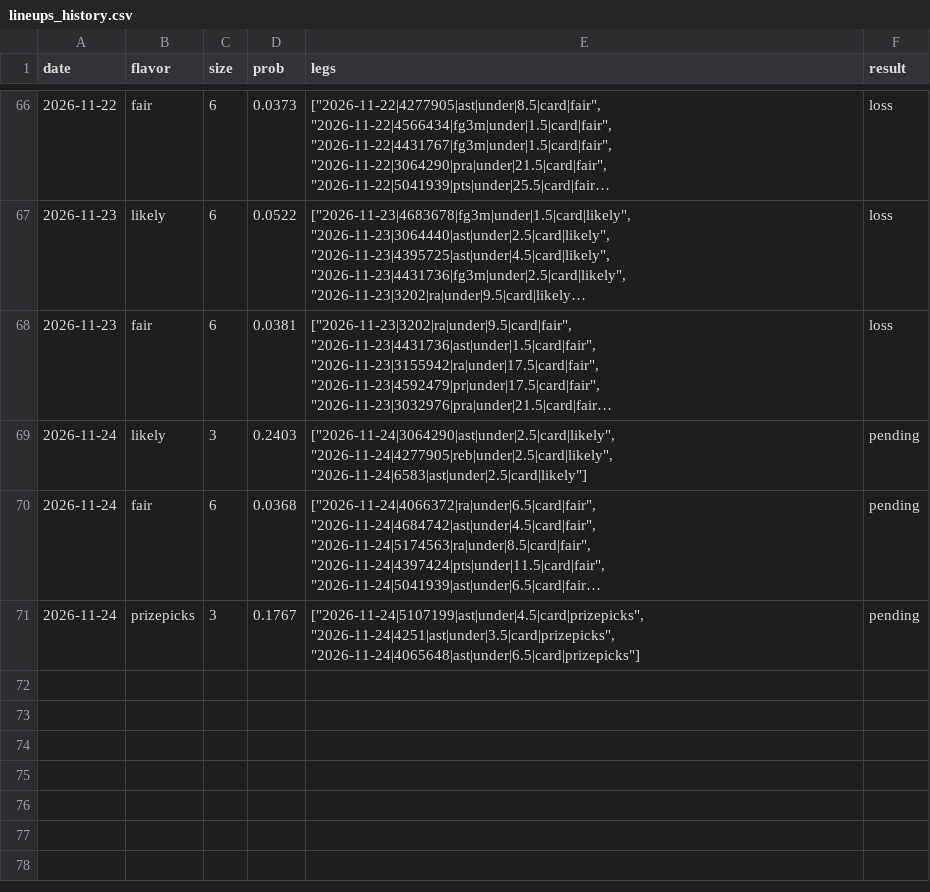
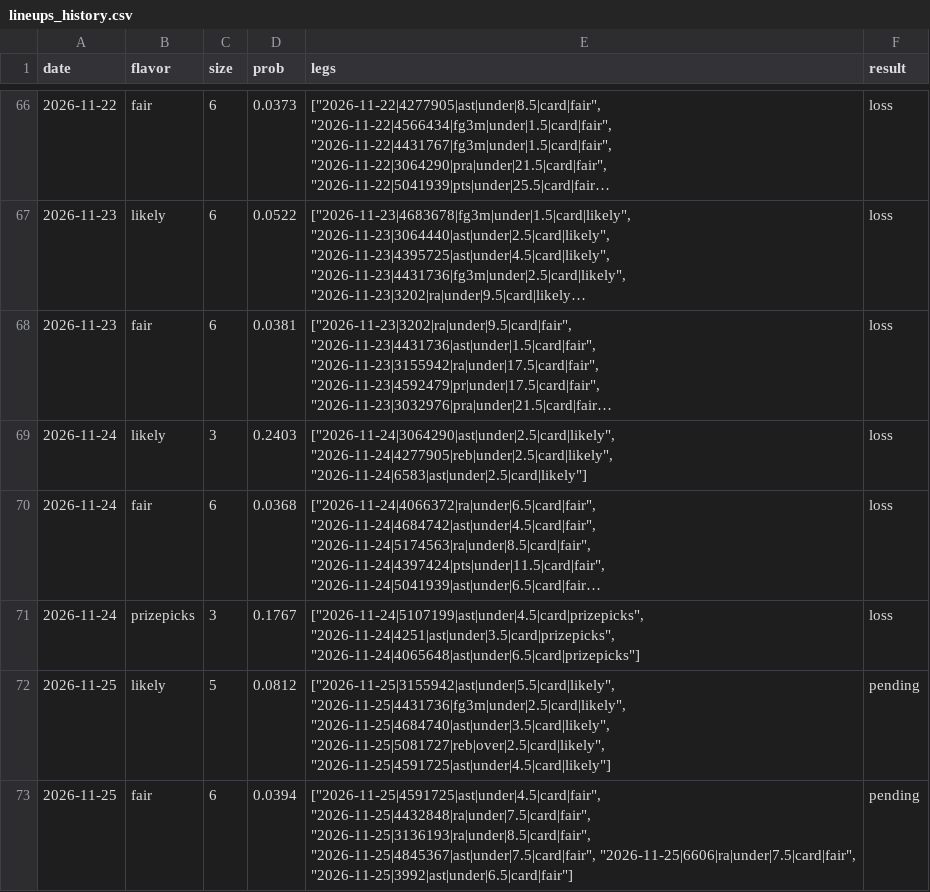
Before and after one commit to Abs-23/nba-prop-engine, a CSV file: data/lineups_history.csv, drawn as a sheet; only a part is shown, gaps mark what is left out; long unchanged cells end in …; the diff names each change by its address in the sheet, - before the commit and + after, or states it on an @@ line.

```diff
--- a/data/lineups_history.csv
+++ b/data/lineups_history.csv
-F69:F71 (result): pending
+F69:F71 (result): loss
+row 72: 2026-11-25 | likely | 5 | 0.0812 | ["2026-11-25|3155942|ast|under|5.5|card|likely", "2026-11-25|4431736|fg3m|under|2.5|card|likely", "2026-11-25|4684740|ast|under|3.5|card|likely", "2026-11-25|5081727|reb|over|2.5|card|likely", "2026-11-25|4591725|ast|under|4.5|card|likely"] | pending
+row 73: 2026-11-25 | fair | 6 | 0.0394 | ["2026-11-25|4591725|ast|under|4.5|card|fair", "2026-11-25|4432848|ra|under|7.5|card|fair", "2026-11-25|3136193|ra|under|8.5|card|fair", "2026-11-25|4845367|ast|under|7.5|card|fair", "2026-11-25|6606|ra|under|7.5|card|fair", "2026-11-25|3992|ast|under|6.5|card|fair"] | pending
```
Also changed, not shown: data/games.csv, 7 other files.
